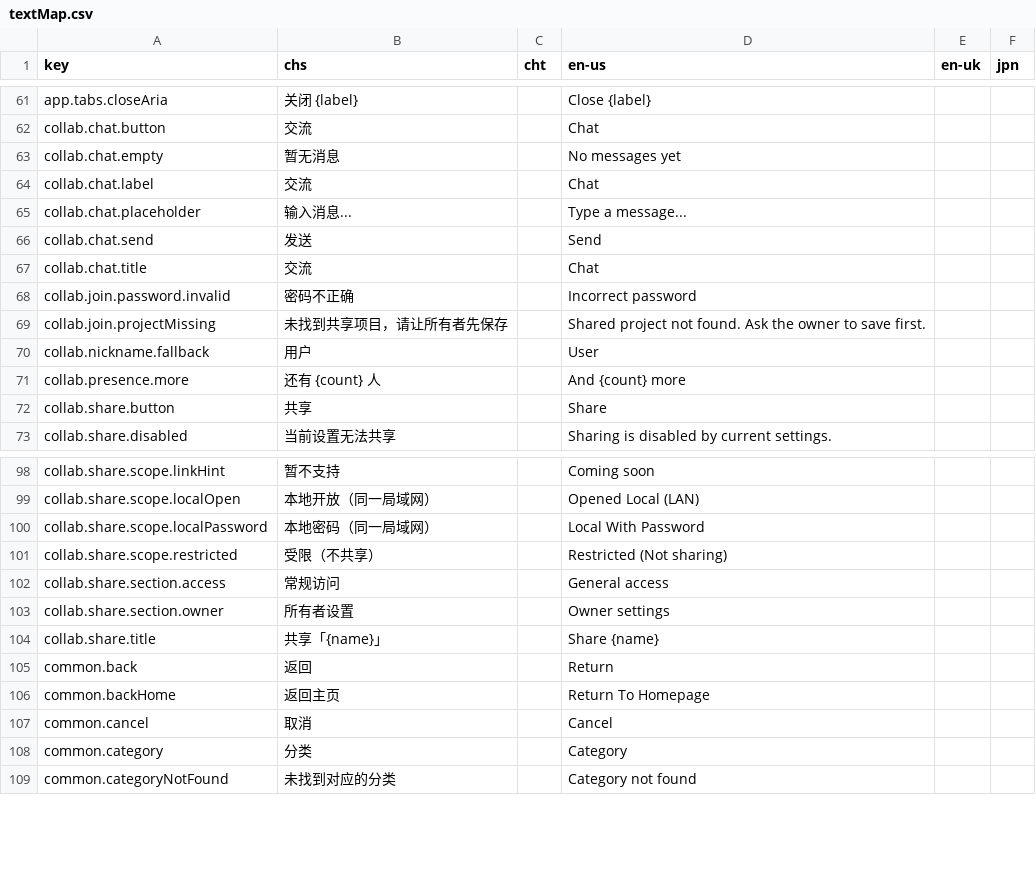
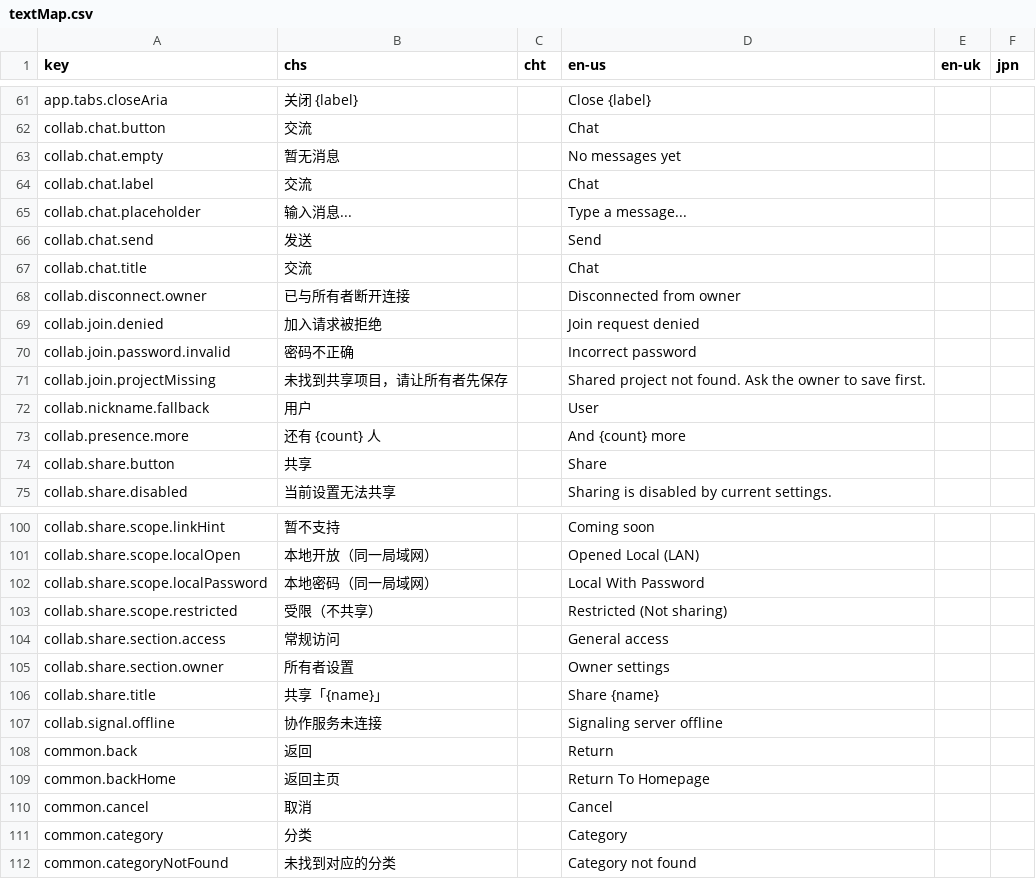
Before and after one commit to Columbina-Dev/WebMiliastraNodesEditor, a CSV file: web/src/assets/textMap.csv, drawn as a sheet; only a part is shown, gaps mark what is left out.

Commit message:
[PRIV] Collaboration test ^3

```diff
--- a/web/src/assets/textMap.csv
+++ b/web/src/assets/textMap.csv
@@ -67,2 +67,4 @@ collab.chat.send,发送,,Send,,
 collab.chat.title,交流,,Chat,,
+collab.disconnect.owner,已与所有者断开连接,,Disconnected from owner,,
+collab.join.denied,加入请求被拒绝,,Join request denied,,
 collab.join.password.invalid,密码不正确,,Incorrect password,,
@@ -104,2 +106,3 @@ collab.share.section.owner,所有者设置,,Owner settings,,
 collab.share.title,共享「{name}」,,Share {name},,
+collab.signal.offline,协作服务未连接,,Signaling server offline,,
 common.back,返回,,Return,,
```
Also changed, not shown: 17 other files.
